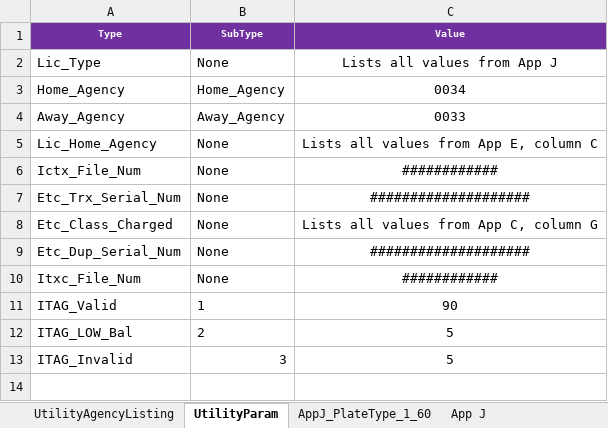
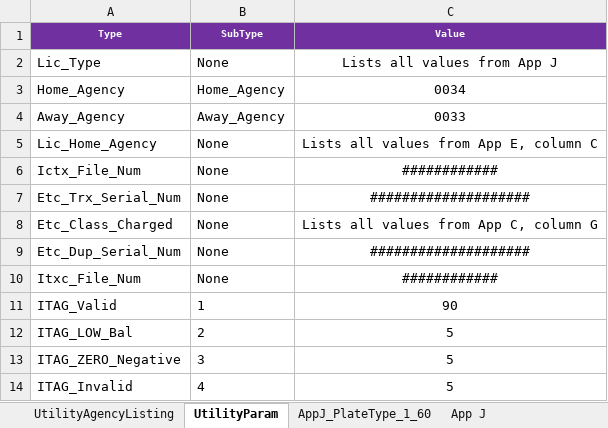
Before and after one commit to dineshapolloits/iopUtilValidation, an Excel workbook: src/main/resources/Utlity Table.xlsx, sheet UtilityParam, drawn as a sheet; values as stored, in another font and other column widths than the file's, no borders; addresses are those after the commit; the diff names each change by its address in the sheet, - before the commit and + after, or states it on an @@ line.

```diff
--- a/src/main/resources/Utlity Table.xlsx (sheet UtilityParam)
+++ b/src/main/resources/Utlity Table.xlsx (sheet UtilityParam)
+row 13: ITAG_ZERO_Negative | 3 | 5
-B14 (SubType): 3
+B14 (SubType): 4
```
Also changed, not shown: 7 other files.
